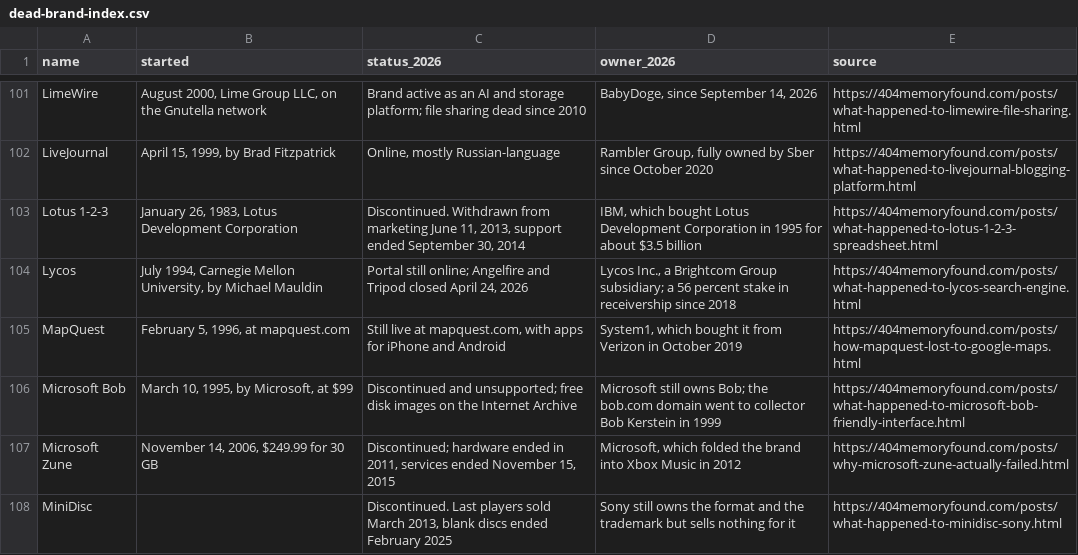
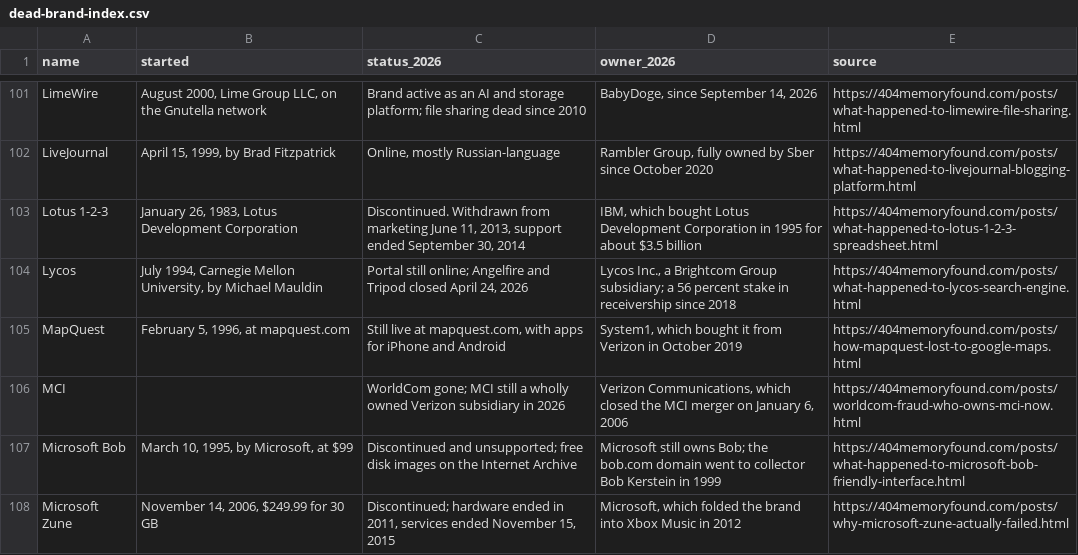
Before and after one commit to pnpaiva/404-memory-found, a CSV file: dead-brand-index.csv, drawn as a sheet; only a part is shown, gaps mark what is left out; the shorter side is filled out with more unchanged rows; the diff names each change by its address in the sheet, - before the commit and + after, or states it on an @@ line.

```diff
--- a/dead-brand-index.csv
+++ b/dead-brand-index.csv
+row 106: MCI |  | WorldCom gone; MCI still a wholly owned Verizon subsidiary in 2026 | Verizon Communications, which closed the MCI merger on January 6, 2006 | https://404memoryfound.com/posts/worldcom-fraud-who-owns-mci-now.html
```
Also changed, not shown: 57 other files.
